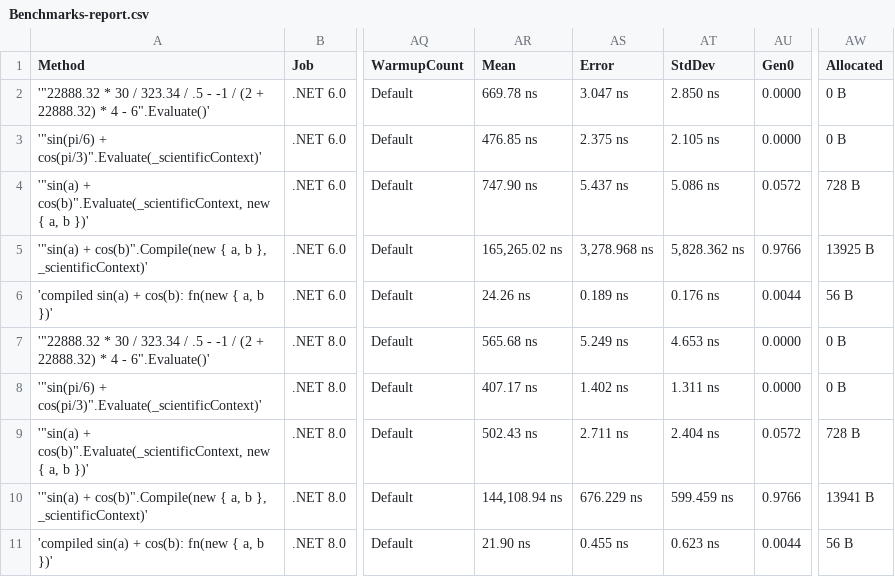
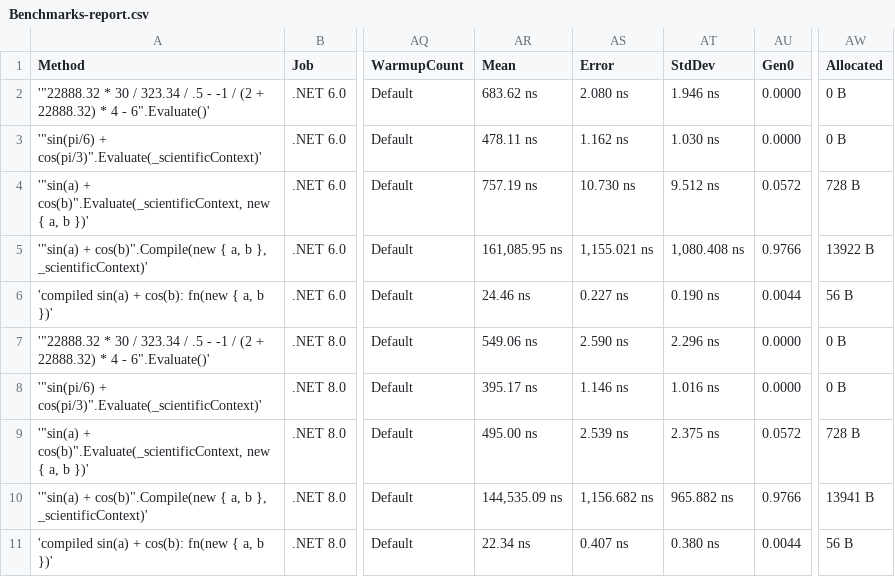
Before and after one commit to AntonovAnton/math.evaluation, a CSV file: BenchmarkDotNet.Artifacts/results/Benchmarks-report.csv, drawn as a sheet; only a part is shown, gaps mark what is left out; the diff names each change by its address in the sheet, - before the commit and + after, or states it on an @@ line.

```diff
--- a/BenchmarkDotNet.Artifacts/results/Benchmarks-report.csv
+++ b/BenchmarkDotNet.Artifacts/results/Benchmarks-report.csv
-AR2 (Mean): 669.78 ns
+AR2 (Mean): 683.62 ns
-AS2 (Error): 3.047 ns
+AS2 (Error): 2.080 ns
-AT2 (StdDev): 2.850 ns
+AT2 (StdDev): 1.946 ns
-AR3 (Mean): 476.85 ns
+AR3 (Mean): 478.11 ns
-AS3 (Error): 2.375 ns
+AS3 (Error): 1.162 ns
-AT3 (StdDev): 2.105 ns
+AT3 (StdDev): 1.030 ns
-AR4 (Mean): 747.90 ns
+AR4 (Mean): 757.19 ns
-AS4 (Error): 5.437 ns
+AS4 (Error): 10.730 ns
-AT4 (StdDev): 5.086 ns
+AT4 (StdDev): 9.512 ns
-AR5 (Mean): 165,265.02 ns
+AR5 (Mean): 161,085.95 ns
-AS5 (Error): 3,278.968 ns
+AS5 (Error): 1,155.021 ns
-AT5 (StdDev): 5,828.362 ns
+AT5 (StdDev): 1,080.408 ns
-AW5 (Allocated): 13925 B
+AW5 (Allocated): 13922 B
-AR6 (Mean): 24.26 ns
+AR6 (Mean): 24.46 ns
-AS6 (Error): 0.189 ns
+AS6 (Error): 0.227 ns
-AT6 (StdDev): 0.176 ns
+AT6 (StdDev): 0.190 ns
-AR7 (Mean): 565.68 ns
+AR7 (Mean): 549.06 ns
-AS7 (Error): 5.249 ns
+AS7 (Error): 2.590 ns
-AT7 (StdDev): 4.653 ns
+AT7 (StdDev): 2.296 ns
-AR8 (Mean): 407.17 ns
+AR8 (Mean): 395.17 ns
-AS8 (Error): 1.402 ns
+AS8 (Error): 1.146 ns
-AT8 (StdDev): 1.311 ns
+AT8 (StdDev): 1.016 ns
-AR9 (Mean): 502.43 ns
+AR9 (Mean): 495.00 ns
-AS9 (Error): 2.711 ns
+AS9 (Error): 2.539 ns
-AT9 (StdDev): 2.404 ns
+AT9 (StdDev): 2.375 ns
-AR10 (Mean): 144,108.94 ns
+AR10 (Mean): 144,535.09 ns
-AS10 (Error): 676.229 ns
+AS10 (Error): 1,156.682 ns
-AT10 (StdDev): 599.459 ns
+AT10 (StdDev): 965.882 ns
-AR11 (Mean): 21.90 ns
+AR11 (Mean): 22.34 ns
-AS11 (Error): 0.455 ns
+AS11 (Error): 0.407 ns
-AT11 (StdDev): 0.623 ns
+AT11 (StdDev): 0.380 ns
```
Also changed, not shown: 7 other files.
